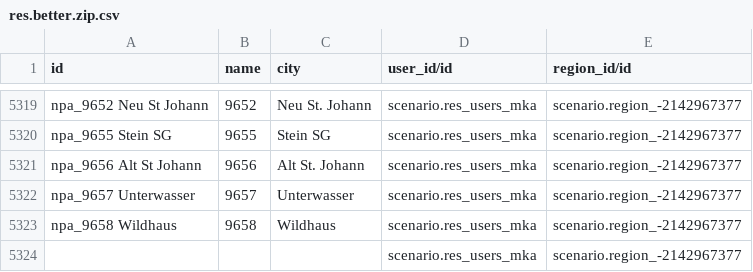
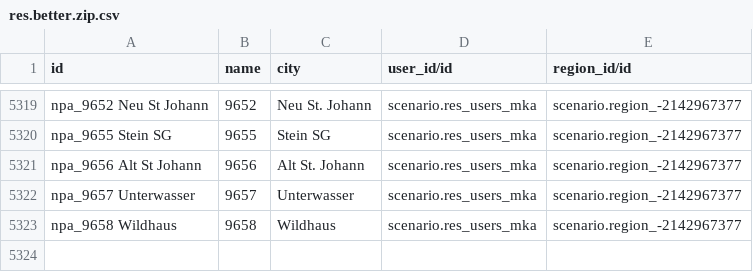
Before and after one commit to isabella232/delivery-carrier, a CSV file: odoo/data/setup/res.better.zip.csv, drawn as a sheet; only a part is shown, gaps mark what is left out.

Commit message:
[FIX] remove trailing non sense last line line in better zip

```diff
--- a/odoo/data/setup/res.better.zip.csv
+++ b/odoo/data/setup/res.better.zip.csv
@@ -5323,2 +5323 @@ npa_9657 Unterwasser,9657,Unterwasser,scenario.res_users_mka,scenario.region_-21
 npa_9658 Wildhaus,9658,Wildhaus,scenario.res_users_mka,scenario.region_-2142967377
-,,,scenario.res_users_mka,scenario.region_-2142967377
```
